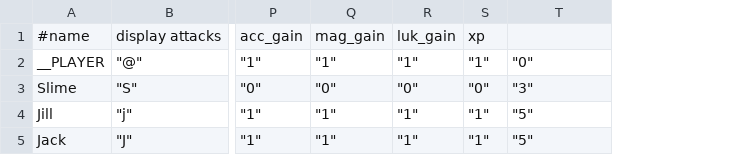
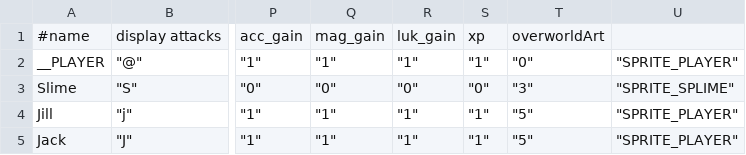
Before and after one commit to dekarrin/yuuki-jrpg, a CSV file: src/yuuki/resource/data/monsters.csv, drawn as a sheet; only a part is shown, gaps mark what is left out; the diff names each change by its address in the sheet, - before the commit and + after, or states it on an @@ line.

Commit message:
Added overworld image reference to Character

```diff
--- a/src/yuuki/resource/data/monsters.csv
+++ b/src/yuuki/resource/data/monsters.csv
+column U, rows 2-5: "SPRITE_PLAYER" | "SPRITE_SPLIME" | "SPRITE_PLAYER" | "SPRITE_PLAYER"
-T1: (empty)
+T1: overworldArt
```
Also changed, not shown: 9 other files.
